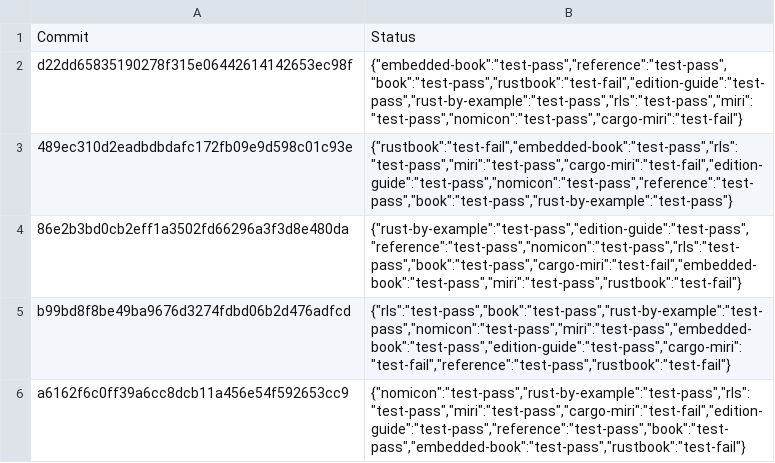
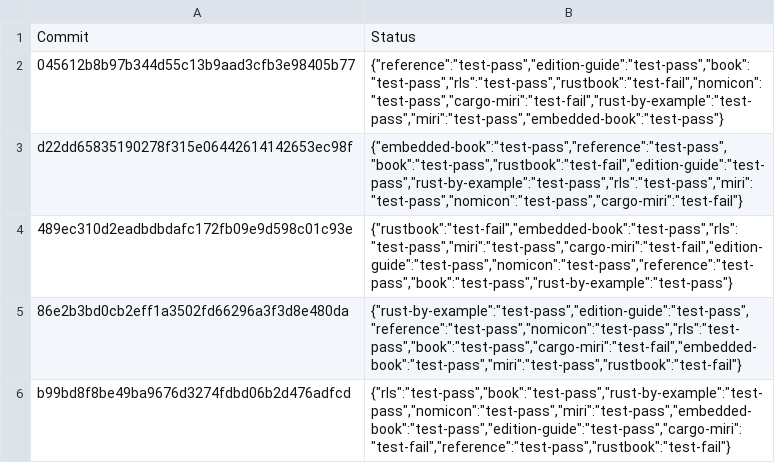
Before and after one commit to rust-lang-nursery/rust-toolstate, a TSV file: history/windows.tsv, drawn as a sheet; only a part is shown; the shorter side is filled out with more unchanged rows.

Commit message:
(windows CI update)

```diff
--- a/history/windows.tsv
+++ b/history/windows.tsv
@@ -1,2 +1,3 @@
 Commit	Status
+045612b8b97b344d55c13b9aad3cfb3e98405b77	{"reference":"test-pass","edition-guide":"test-pass","book":"test-pass","rls":"test-pass","rustbook":"test-fail","nomicon":"test-pass","cargo-miri":"test-fail","rust-by-example":"test-pass","miri":"test-pass","embedded-book":"test-pass"}
 d22dd65835190278f315e06442614142653ec98f	{"embedded-book":"test-pass","reference":"test-pass","book":"test-pass","rustbook":"test-fail","edition-guide":"test-pass","rust-by-example":"test-pass","rls":"test-pass","miri":"test-pass","nomicon":"test-pass","cargo-miri":"test-fail"}
```
